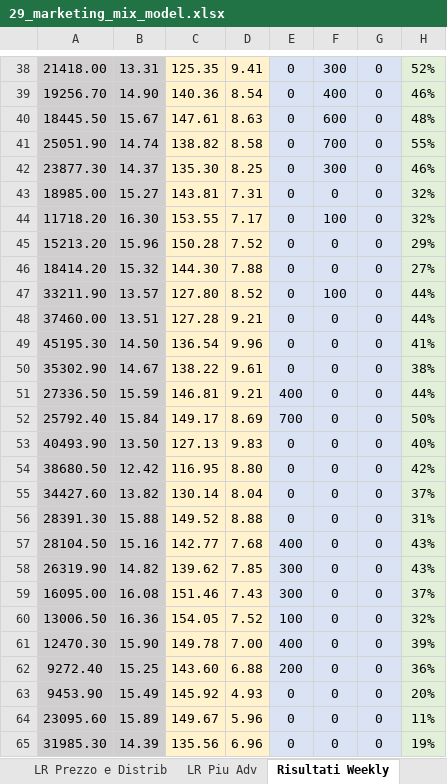
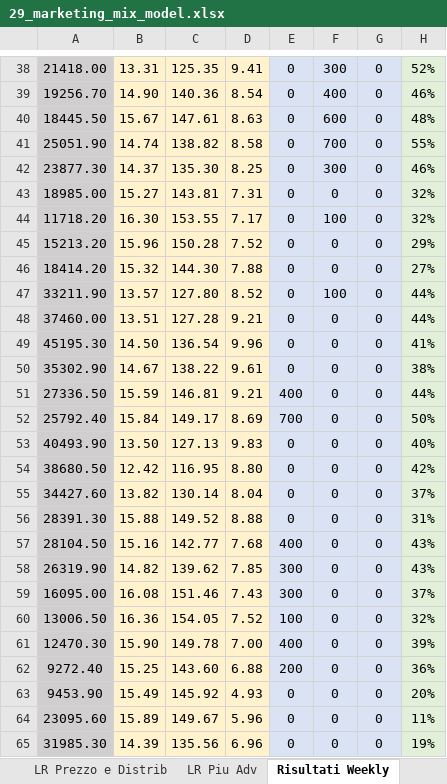
Before and after one commit to alesaccoia/IULM_DDM2324_Notebooks, an Excel workbook: 29_marketing_mix_model.xlsx, sheet Risultati Weekly, drawn as a sheet; only a part is shown, gaps mark what is left out; values as stored, in another font and other column widths than the file's, no borders; the diff covers the shown part only; the diff names each change by its address in the sheet, - before the commit and + after, or states it on an @@ line.

```diff
--- a/29_marketing_mix_model.xlsx (sheet Risultati Weekly)
+++ b/29_marketing_mix_model.xlsx (sheet Risultati Weekly)
-B38:B65 fill: #D0CECE
+B38:B65 fill: #FFF2CC
```
Also changed, not shown: cell formats and merged cells elsewhere in this sheet, sheet Dataset con Media Plan.
